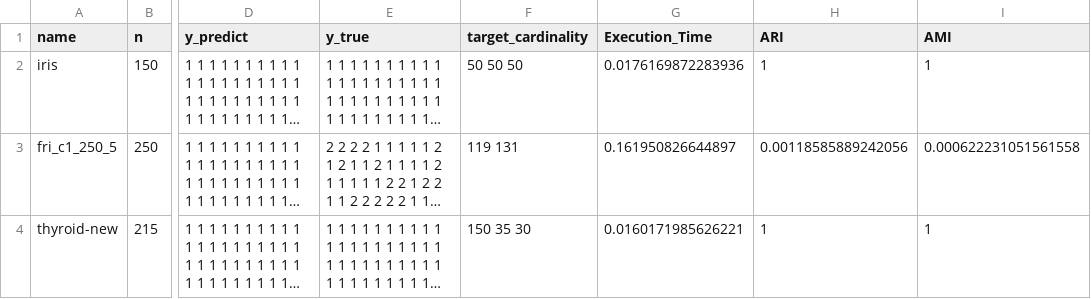
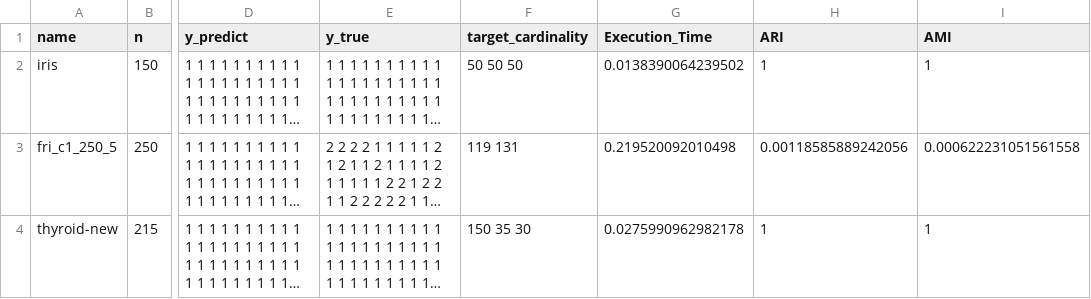
Before and after one commit to Nubisan/Tesis_embeddings, a CSV file: predictions/pred_HCAKC.csv, drawn as a sheet; only a part is shown, gaps mark what is left out; long unchanged cells end in …; the diff names each change by its address in the sheet, - before the commit and + after, or states it on an @@ line.

```diff
--- a/predictions/pred_HCAKC.csv
+++ b/predictions/pred_HCAKC.csv
-G2 (Execution_Time): 0.0176169872283936
+G2 (Execution_Time): 0.0138390064239502
-G3 (Execution_Time): 0.161950826644897
+G3 (Execution_Time): 0.219520092010498
-G4 (Execution_Time): 0.0160171985626221
+G4 (Execution_Time): 0.0275990962982178
```
Also changed, not shown: 8 other files.
